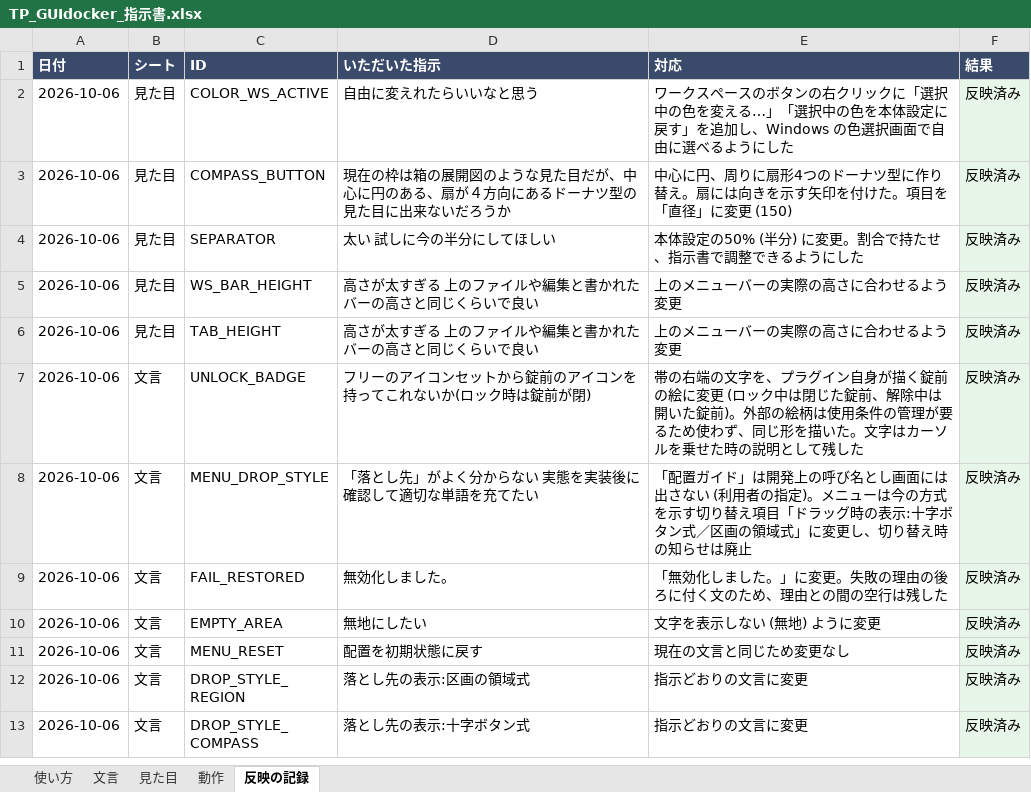
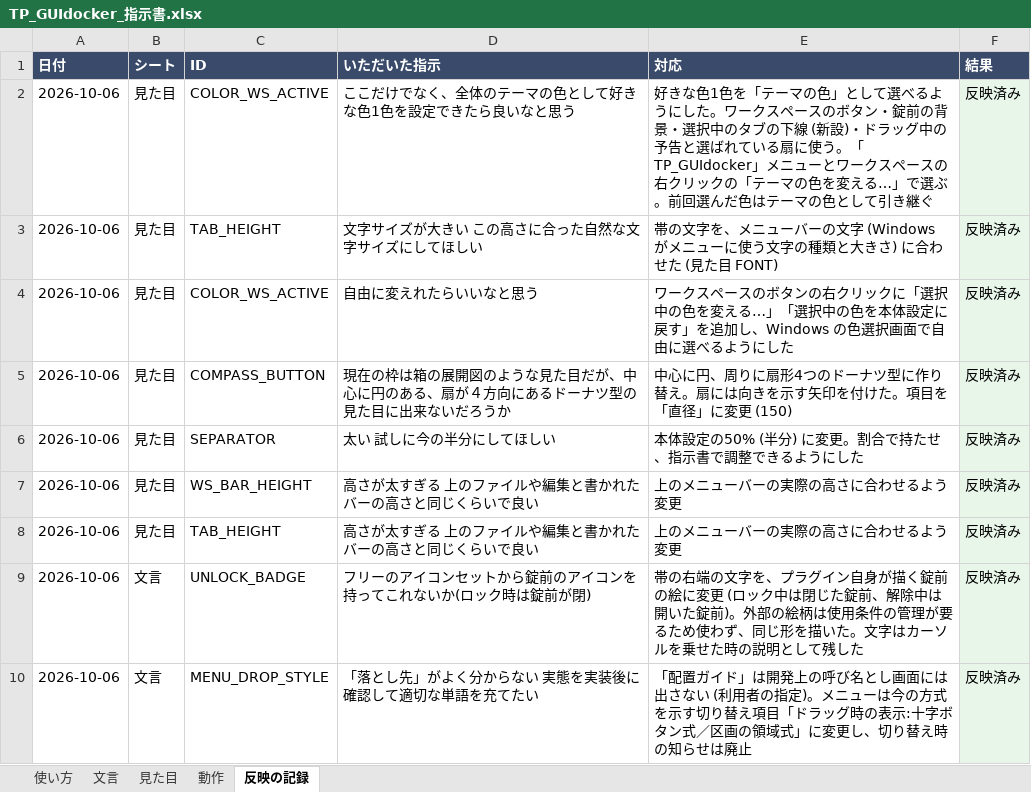
Before and after one commit to tpmorp/TP_GUIdocker, an Excel workbook: docs/TP_GUIdocker_指示書.xlsx, sheet 反映の記録, drawn as a sheet; only a part is shown; the shorter side is filled out with more unchanged rows; values as stored, in another font and other column widths than the file's, no borders; the diff names each change by its address in the sheet, - before the commit and + after, or states it on an @@ line.

```diff
--- a/docs/TP_GUIdocker_指示書.xlsx (sheet 反映の記録)
+++ b/docs/TP_GUIdocker_指示書.xlsx (sheet 反映の記録)
+row 2: 2026-10-06 | 見た目 | COLOR_WS_ACTIVE | ここだけでなく、全体のテーマの色として好きな色1色を設定できたら良いなと思う | 好きな色1色を「テーマの色」として選べるようにした。ワークスペースのボタン・錠前の背景・選択中のタブの下線 (新設)・ドラッグ中の予告と選ばれている扇に使う。「TP_GUIdocker」メニューとワークスペースの右クリックの「テーマの色を変える…」で選ぶ。前回選んだ色はテーマの色として引き継ぐ | 反映済み
+row 3: 2026-10-06 | 見た目 | TAB_HEIGHT | 文字サイズが大きい この高さに合った自然な文字サイズにしてほしい | 帯の文字を、メニューバーの文字 (Windows がメニューに使う文字の種類と大きさ) に合わせた (見た目 FONT) | 反映済み
```
Also changed, not shown: sheet 見た目, sheet 文言, 8 other files.
